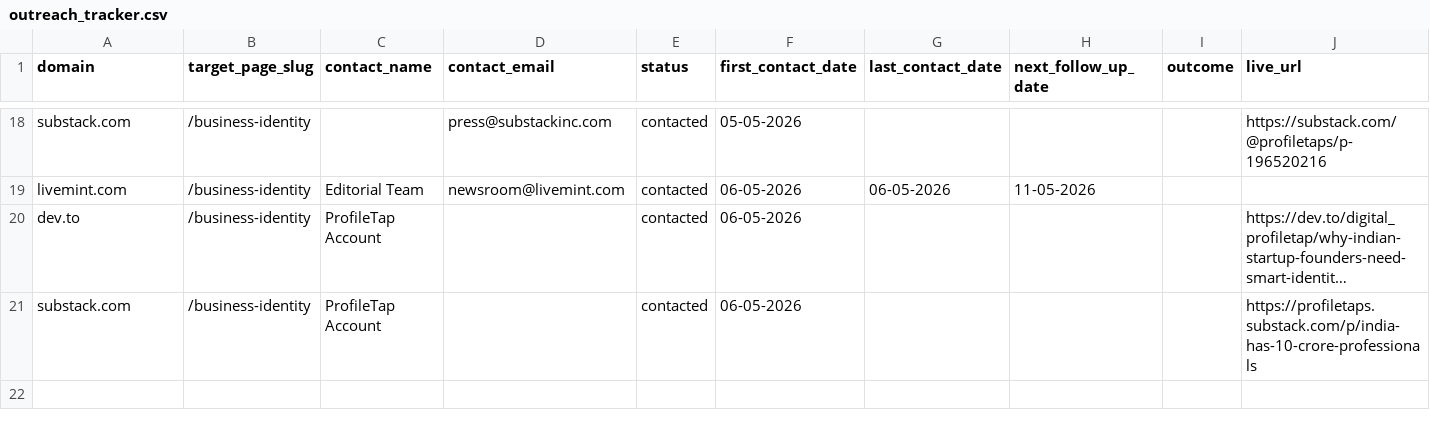
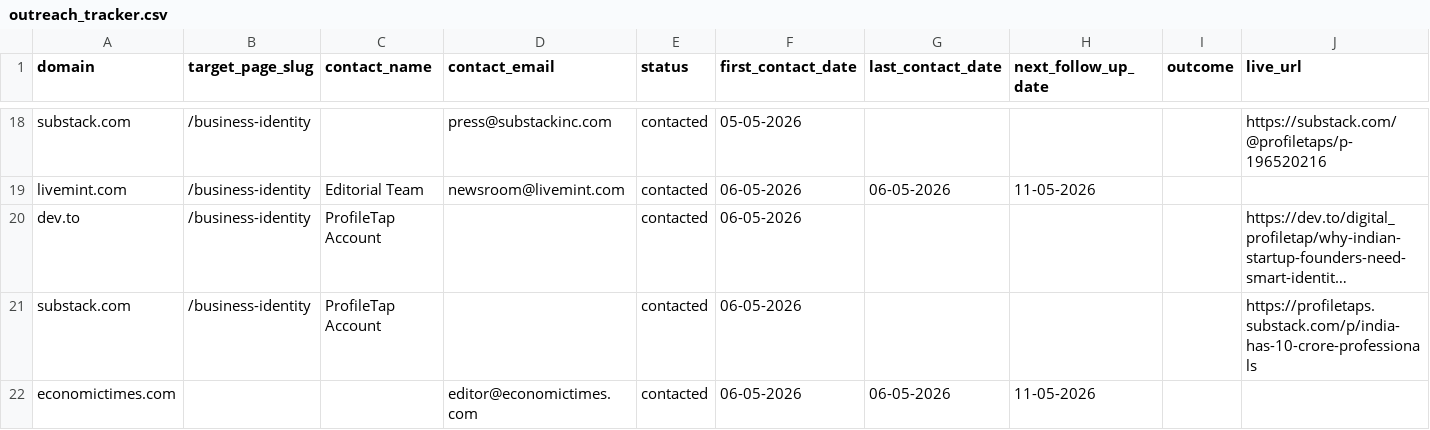
Before and after one commit to vedantacore-admin/profiletap-seo-os, a CSV file: projects/profiletap/data/backlinks/outreach_tracker.csv, drawn as a sheet; only a part is shown, gaps mark what is left out; long unchanged cells end in …; rows hold the shown columns only; the diff names each change by its address in the sheet, - before the commit and + after, or states it on an @@ line.

Commit message:
feat: add economic times entry to outreach tracker with contact details

```diff
--- a/projects/profiletap/data/backlinks/outreach_tracker.csv
+++ b/projects/profiletap/data/backlinks/outreach_tracker.csv
+row 22: economictimes.com |  |  | editor@economictimes.com | contacted | 06-05-2026 | 06-05-2026 | 11-05-2026
```
